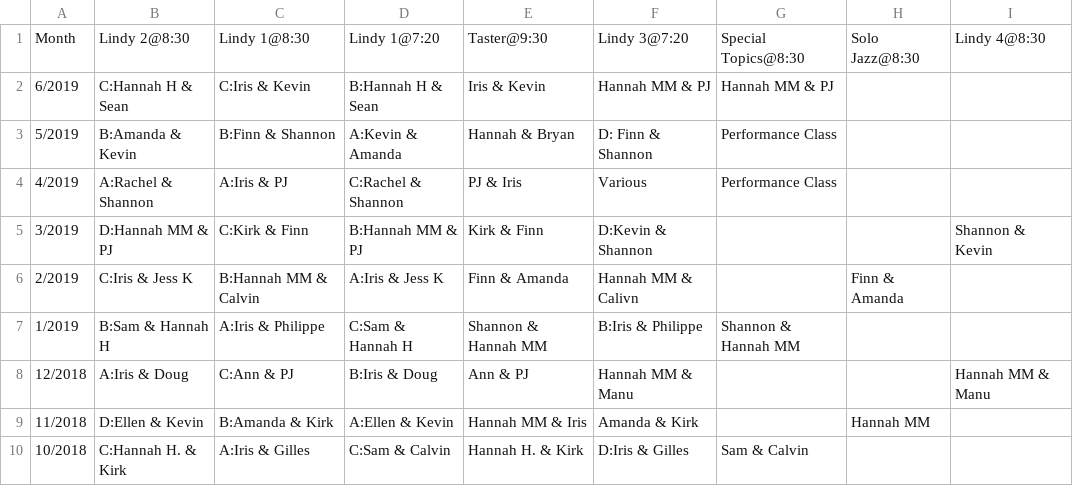
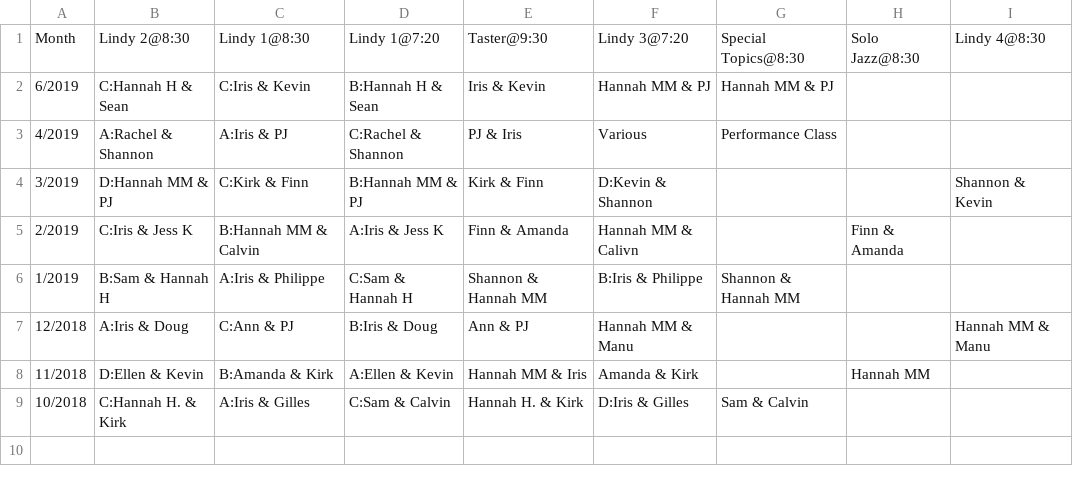
Before and after one commit to SugarPushCode/920-special-static, a CSV file: teacher_schedule.csv, drawn as a sheet; the diff names each change by its address in the sheet, - before the commit and + after, or states it on an @@ line.

Commit message:
delete may

```diff
--- a/teacher_schedule.csv
+++ b/teacher_schedule.csv
-row 3: 5/2019 | B:Amanda & Kevin | B:Finn & Shannon | A:Kevin & Amanda | Hannah & Bryan | D: Finn & Shannon | Performance Class
```
